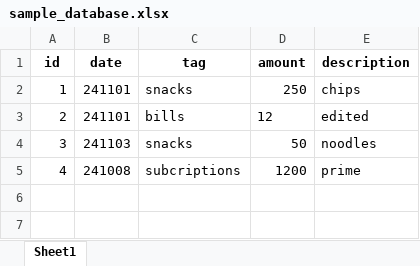
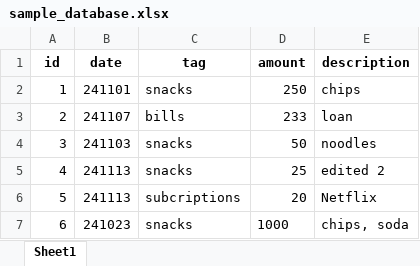
Before and after one commit to sriram835/budgeting_program, an Excel workbook: database/sample_database.xlsx, sheet Sheet1, drawn as a sheet; values as stored, in another font and other column widths than the file's, no borders; the diff names each change by its address in the sheet, - before the commit and + after, or states it on an @@ line.

```diff
--- a/database/sample_database.xlsx (sheet Sheet1)
+++ b/database/sample_database.xlsx (sheet Sheet1)
-B3 (date): 241101
+B3 (date): 241107
-D3 (amount): 12
+D3 (amount): 233
-E3 (description): edited
+E3 (description): loan
-B5 (date): 241008
+B5 (date): 241113
-C5 (tag): subcriptions
+C5 (tag): snacks
-D5 (amount): 1200
+D5 (amount): 25
-E5 (description): prime
+E5 (description): edited 2
+row 6: 5 | 241113 | subcriptions | 20 | Netflix
+row 7: 6 | 241023 | snacks | 1000 | chips, soda
```
Also changed, not shown: 2 other files.
